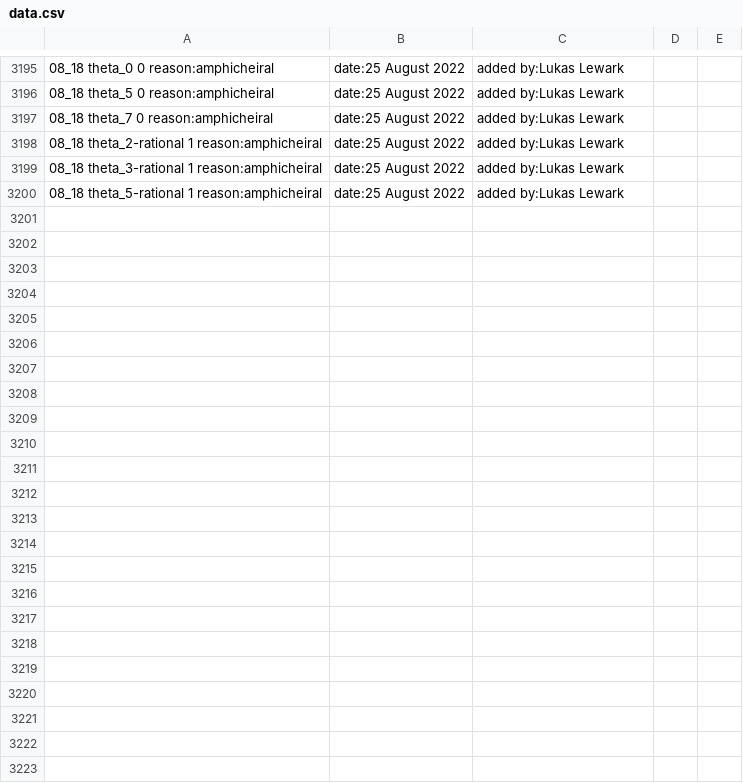
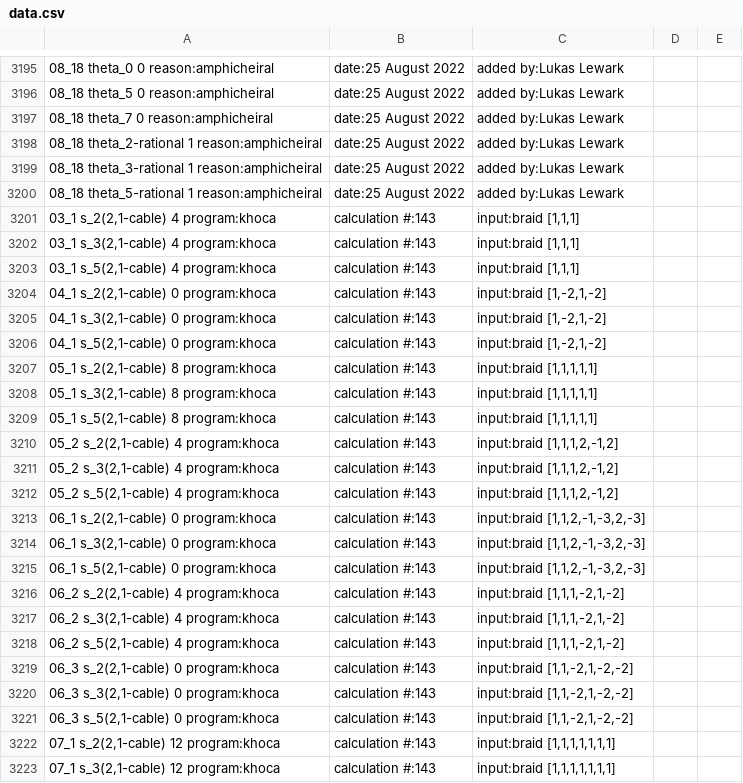
Before and after one commit to LLewark/theta, a CSV file: data.csv, drawn as a sheet; only a part is shown, gaps mark what is left out; the diff names each change by its address in the sheet, - before the commit and + after, or states it on an @@ line.

Commit message:
Added some values for (2,1)-cables.

```diff
--- a/data.csv
+++ b/data.csv
+row 3201: 03_1 s_2(2,1-cable) 4 program:khoca | calculation #:143 | input:braid [1,1,1]
+row 3202: 03_1 s_3(2,1-cable) 4 program:khoca | calculation #:143 | input:braid [1,1,1]
+row 3203: 03_1 s_5(2,1-cable) 4 program:khoca | calculation #:143 | input:braid [1,1,1]
+row 3204: 04_1 s_2(2,1-cable) 0 program:khoca | calculation #:143 | input:braid [1,-2,1,-2]
+row 3205: 04_1 s_3(2,1-cable) 0 program:khoca | calculation #:143 | input:braid [1,-2,1,-2]
+row 3206: 04_1 s_5(2,1-cable) 0 program:khoca | calculation #:143 | input:braid [1,-2,1,-2]
+row 3207: 05_1 s_2(2,1-cable) 8 program:khoca | calculation #:143 | input:braid [1,1,1,1,1]
+row 3208: 05_1 s_3(2,1-cable) 8 program:khoca | calculation #:143 | input:braid [1,1,1,1,1]
+row 3209: 05_1 s_5(2,1-cable) 8 program:khoca | calculation #:143 | input:braid [1,1,1,1,1]
+row 3210: 05_2 s_2(2,1-cable) 4 program:khoca | calculation #:143 | input:braid [1,1,1,2,-1,2]
+row 3211: 05_2 s_3(2,1-cable) 4 program:khoca | calculation #:143 | input:braid [1,1,1,2,-1,2]
+row 3212: 05_2 s_5(2,1-cable) 4 program:khoca | calculation #:143 | input:braid [1,1,1,2,-1,2]
+row 3213: 06_1 s_2(2,1-cable) 0 program:khoca | calculation #:143 | input:braid [1,1,2,-1,-3,2,-3]
+row 3214: 06_1 s_3(2,1-cable) 0 program:khoca | calculation #:143 | input:braid [1,1,2,-1,-3,2,-3]
+row 3215: 06_1 s_5(2,1-cable) 0 program:khoca | calculation #:143 | input:braid [1,1,2,-1,-3,2,-3]
+row 3216: 06_2 s_2(2,1-cable) 4 program:khoca | calculation #:143 | input:braid [1,1,1,-2,1,-2]
+row 3217: 06_2 s_3(2,1-cable) 4 program:khoca | calculation #:143 | input:braid [1,1,1,-2,1,-2]
+row 3218: 06_2 s_5(2,1-cable) 4 program:khoca | calculation #:143 | input:braid [1,1,1,-2,1,-2]
+row 3219: 06_3 s_2(2,1-cable) 0 program:khoca | calculation #:143 | input:braid [1,1,-2,1,-2,-2]
+row 3220: 06_3 s_3(2,1-cable) 0 program:khoca | calculation #:143 | input:braid [1,1,-2,1,-2,-2]
+row 3221: 06_3 s_5(2,1-cable) 0 program:khoca | calculation #:143 | input:braid [1,1,-2,1,-2,-2]
+row 3222: 07_1 s_2(2,1-cable) 12 program:khoca | calculation #:143 | input:braid [1,1,1,1,1,1,1]
+row 3223: 07_1 s_3(2,1-cable) 12 program:khoca | calculation #:143 | input:braid [1,1,1,1,1,1,1]
```
Also changed, not shown: data-invariants-only.csv, 1 other file.
